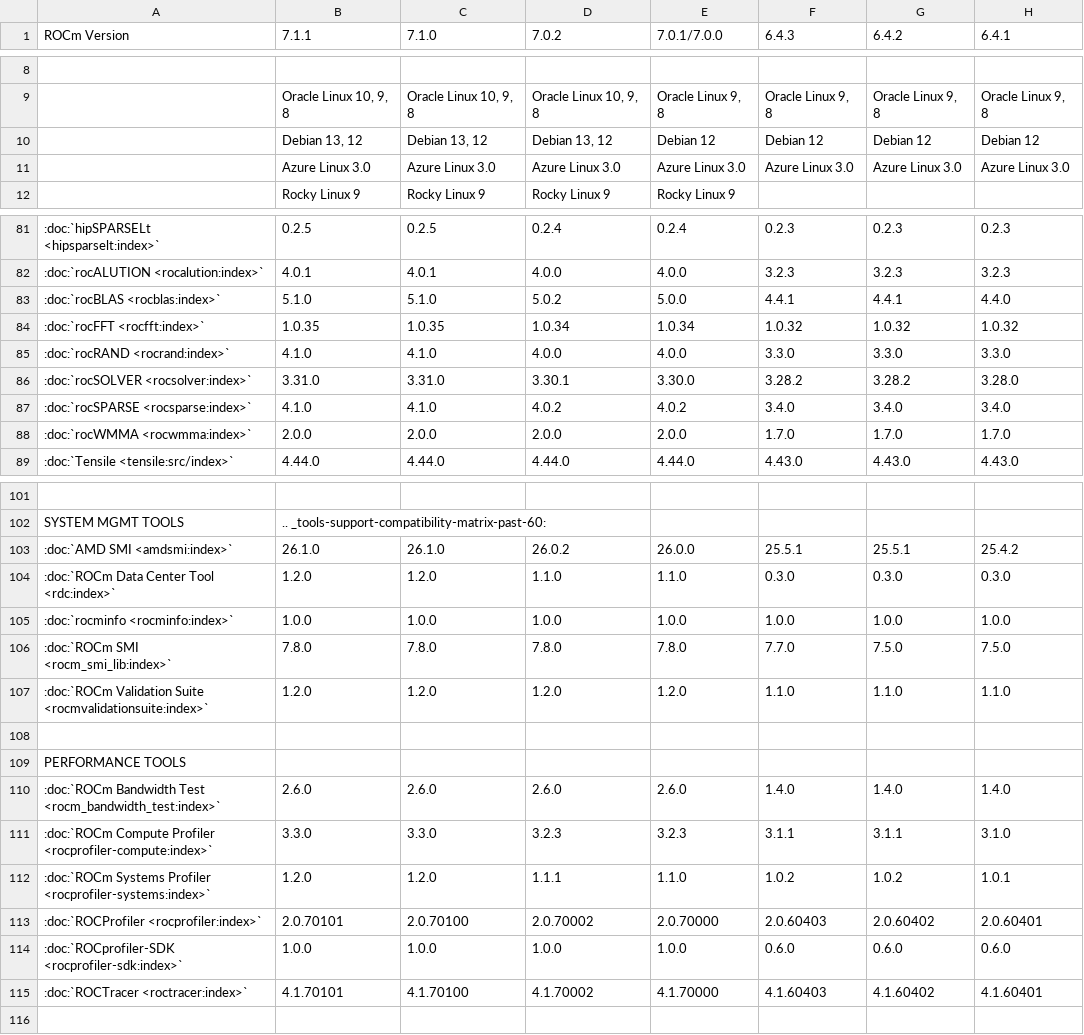
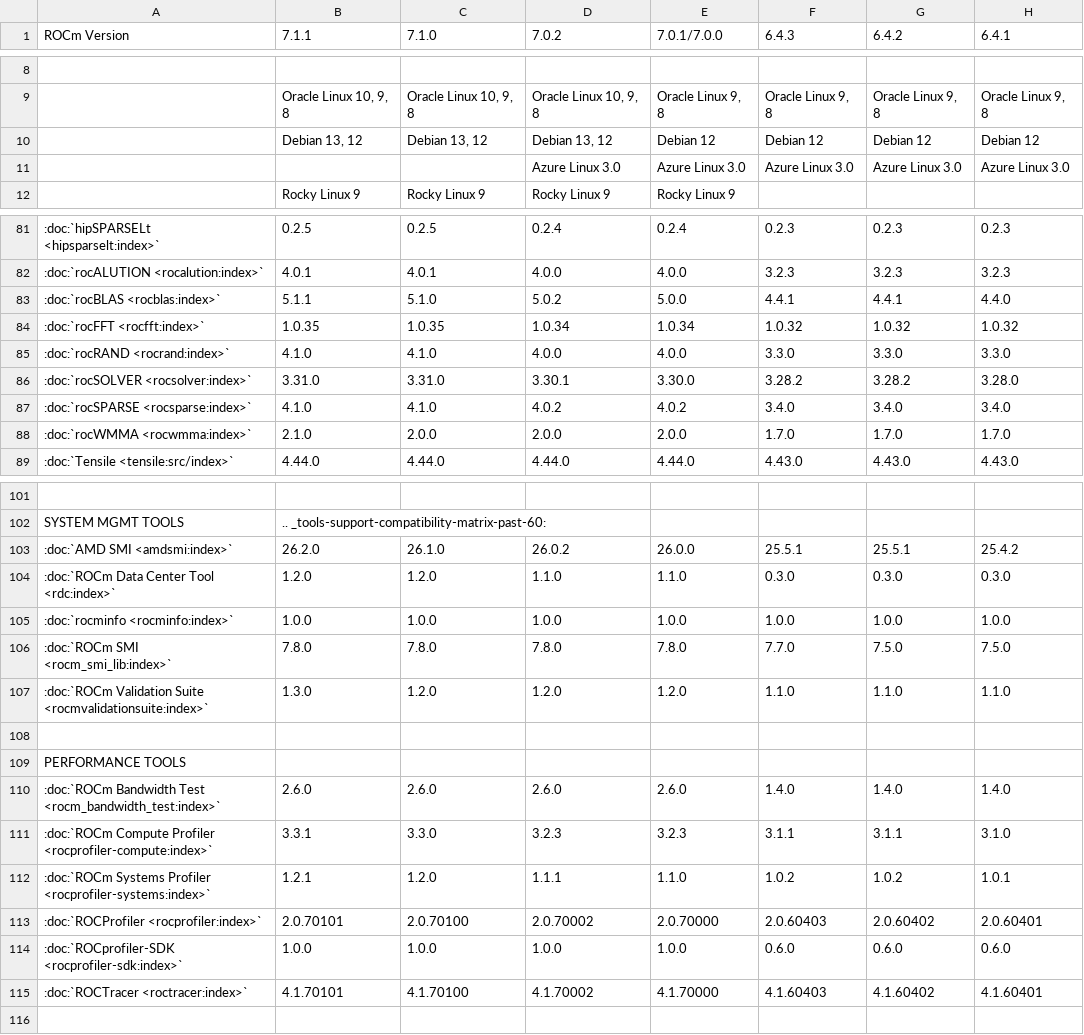
Before and after one commit to hanzoai/ROCm, a CSV file: docs/compatibility/compatibility-matrix-historical-6.0.csv, drawn as a sheet; only a part is shown, gaps mark what is left out; the diff names each change by its address in the sheet, - before the commit and + after, or states it on an @@ line.

Commit message:
OS table removed from compatibility table [develop] (#5810)
* OS table removed from compatibility table

* Feedback added

* Azure Linux 3.0 and compatibility version update

* Version fix

* Review feedback added

* Minor change

```diff
--- a/docs/compatibility/compatibility-matrix-historical-6.0.csv
+++ b/docs/compatibility/compatibility-matrix-historical-6.0.csv
-B11 (7.1.1): Azure Linux 3.0
+B11 (7.1.1): (empty)
-C11 (7.1.0): Azure Linux 3.0
+C11 (7.1.0): (empty)
-B83 (7.1.1): 5.1.0
+B83 (7.1.1): 5.1.1
-B88 (7.1.1): 2.0.0
+B88 (7.1.1): 2.1.0
-B103 (7.1.1): 26.1.0
+B103 (7.1.1): 26.2.0
-B107 (7.1.1): 1.2.0
+B107 (7.1.1): 1.3.0
-B111 (7.1.1): 3.3.0
+B111 (7.1.1): 3.3.1
-B112 (7.1.1): 1.2.0
+B112 (7.1.1): 1.2.1
```
Also changed, not shown: 2 other files.
